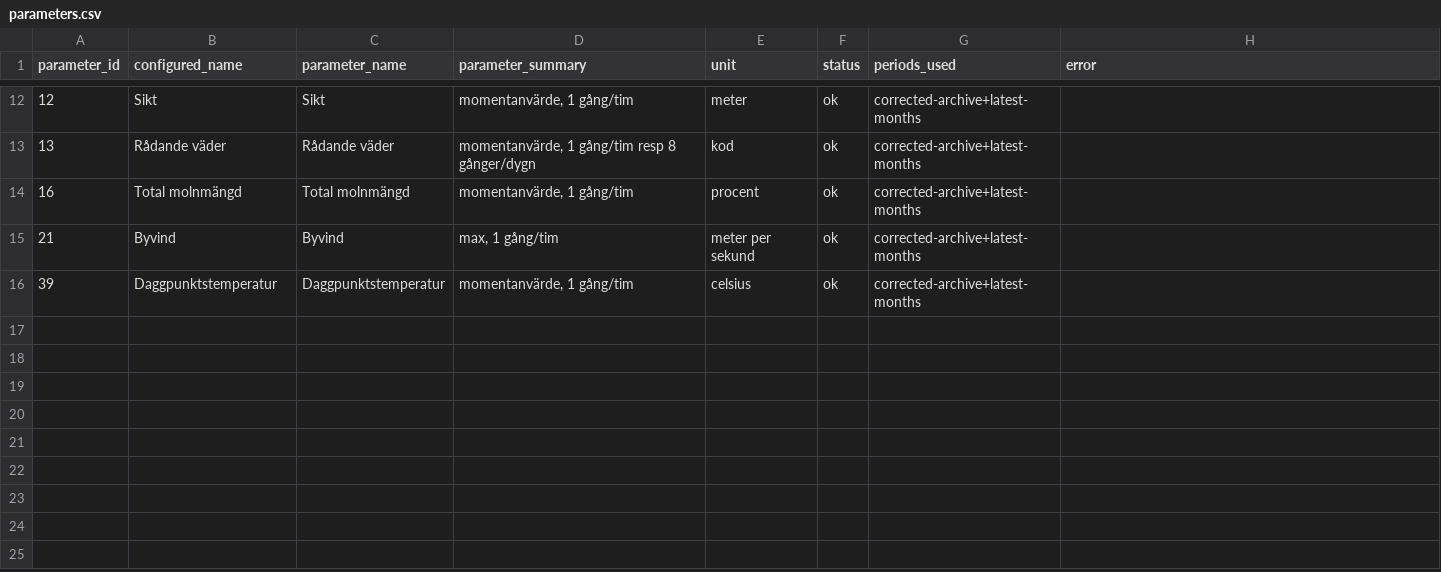
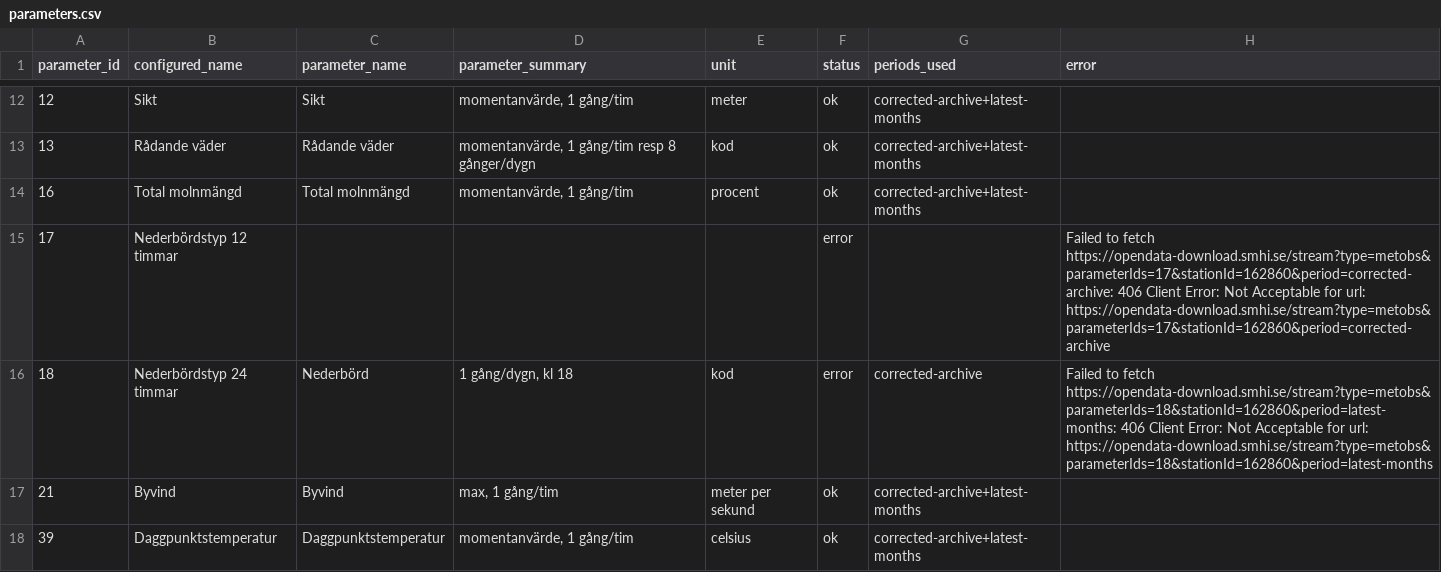
Before and after one commit to Lulea-statistik/SMHI_Lulea-Kallax_weather-climate, a CSV file: metadata/parameters.csv, drawn as a sheet; only a part is shown, gaps mark what is left out; the diff names each change by its address in the sheet, - before the commit and + after, or states it on an @@ line.

```diff
--- a/metadata/parameters.csv
+++ b/metadata/parameters.csv
+row 15: 17 | Nederbördstyp 12 timmar |  |  |  | error |  | Failed to fetch https://opendata-download.smhi.se/stream?type=metobs&parameterIds=17&stationId=162860&period=corrected-archive: 406 Client Error: Not Acceptable for url: https://opendata-download.smhi.se/stream?type=metobs&parameterIds=17&stationId=162860&period=corrected-archive
+row 16: 18 | Nederbördstyp 24 timmar | Nederbörd | 1 gång/dygn, kl 18 | kod | error | corrected-archive | Failed to fetch https://opendata-download.smhi.se/stream?type=metobs&parameterIds=18&stationId=162860&period=latest-months: 406 Client Error: Not Acceptable for url: https://opendata-download.smhi.se/stream?type=metobs&parameterIds=18&stationId=162860&period=latest-months
```
Also changed, not shown: data/manifest.csv, 16 other files.
